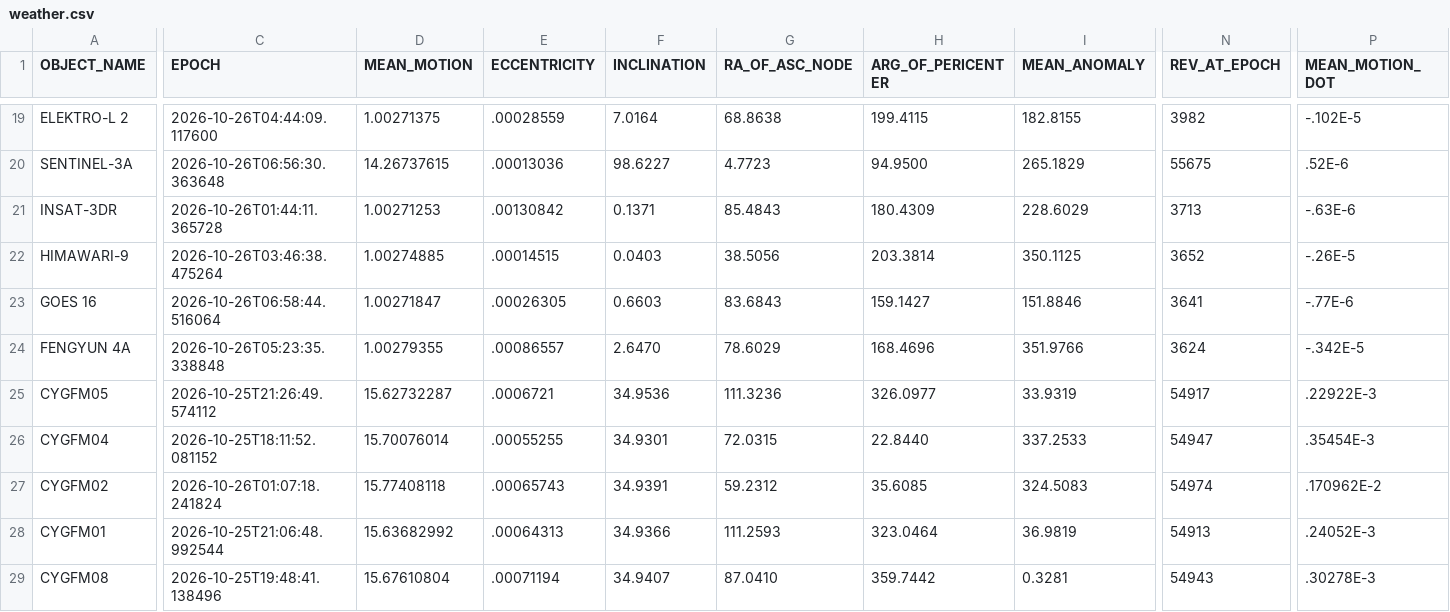
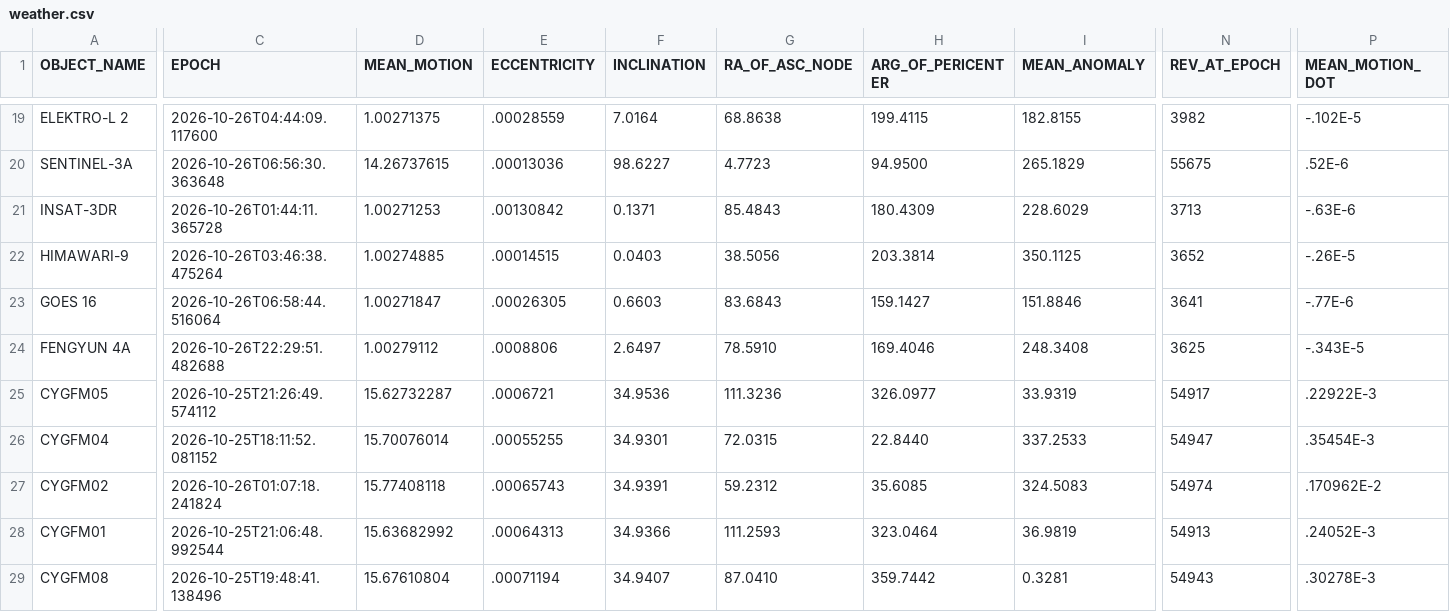
Before and after one commit to BG6UD/dtrac.cn, a CSV file: weather.csv, drawn as a sheet; only a part is shown, gaps mark what is left out; the diff names each change by its address in the sheet, - before the commit and + after, or states it on an @@ line.

```diff
--- a/weather.csv
+++ b/weather.csv
-C24 (EPOCH): 2026-10-26T05:23:35.338848
+C24 (EPOCH): 2026-10-26T22:29:51.482688
-D24 (MEAN_MOTION): 1.00279355
+D24 (MEAN_MOTION): 1.00279112
-E24 (ECCENTRICITY): .00086557
+E24 (ECCENTRICITY): .0008806
-F24 (INCLINATION): 2.6470
+F24 (INCLINATION): 2.6497
-G24 (RA_OF_ASC_NODE): 78.6029
+G24 (RA_OF_ASC_NODE): 78.5910
-H24 (ARG_OF_PERICENTER): 168.4696
+H24 (ARG_OF_PERICENTER): 169.4046
-I24 (MEAN_ANOMALY): 351.9766
+I24 (MEAN_ANOMALY): 248.3408
-N24 (REV_AT_EPOCH): 3624
+N24 (REV_AT_EPOCH): 3625
-P24 (MEAN_MOTION_DOT): -.342E-5
+P24 (MEAN_MOTION_DOT): -.343E-5
```
Also changed, not shown: amateur.csv, 3 other files.
